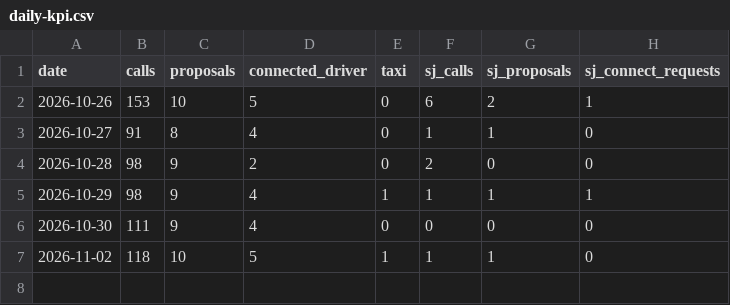
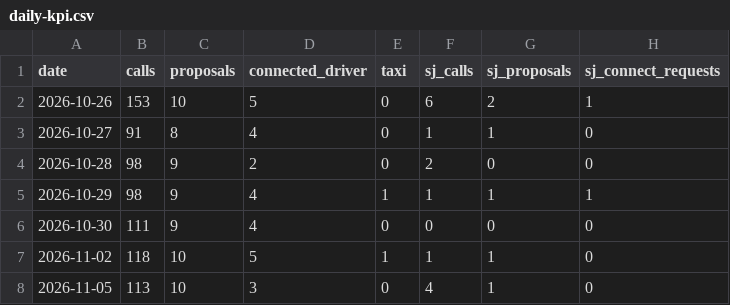
Before and after one commit to do-yossy/portfolio, a CSV file: recruitment-platform/reports/funnel/calls/daily-kpi.csv, drawn as a sheet.

```diff
--- a/recruitment-platform/reports/funnel/calls/daily-kpi.csv
+++ b/recruitment-platform/reports/funnel/calls/daily-kpi.csv
@@ -7 +7,2 @@ date,calls,proposals,connected_driver,taxi,sj_calls,sj_proposals,sj_connect_requ
 2026-11-02,118,10,5,1,1,1,0
+2026-11-05,113,10,3,0,4,1,0
```
Also changed, not shown: 2 other files.
